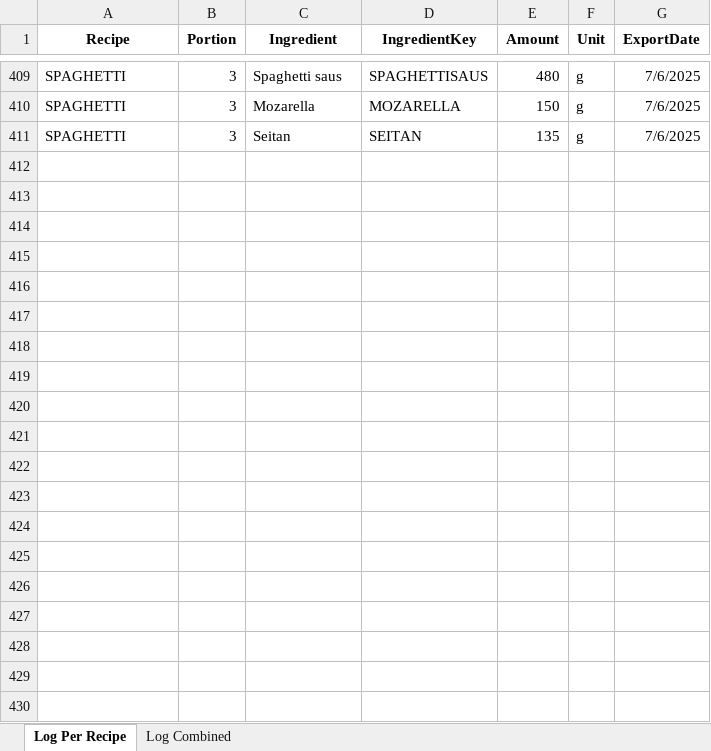
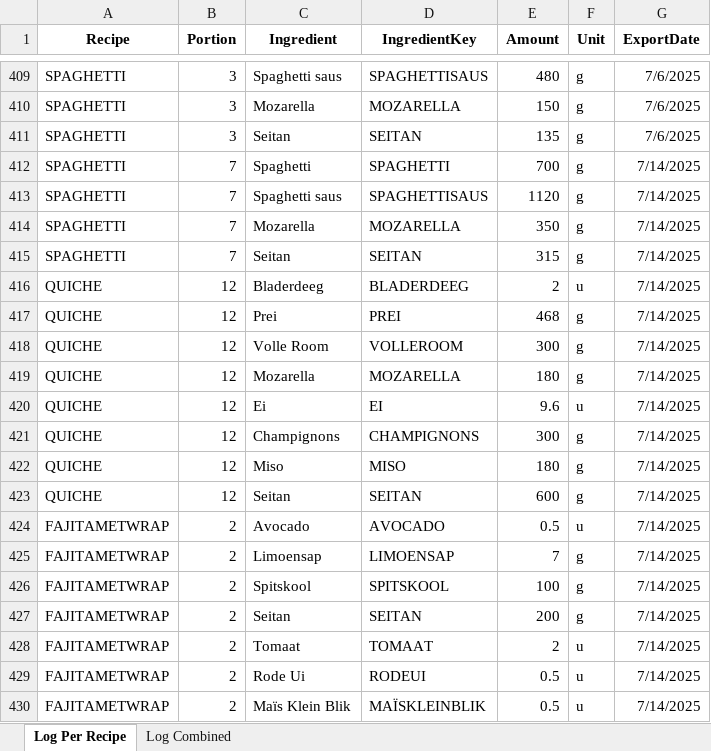
Before and after one commit to Callistah/Grocery_list, an Excel workbook: Excel_files/Log/Grocery_List_Log.xlsx, sheet Log Per Recipe, drawn as a sheet; only a part is shown, gaps mark what is left out; values as stored, in another font and other column widths than the file's, no borders; the diff covers the shown part only; the diff names each change by its address in the sheet, - before the commit and + after, or states it on an @@ line.

```diff
--- a/Excel_files/Log/Grocery_List_Log.xlsx (sheet Log Per Recipe)
+++ b/Excel_files/Log/Grocery_List_Log.xlsx (sheet Log Per Recipe)
+row 412: SPAGHETTI | 7 | Spaghetti | SPAGHETTI | 700 | g | 7/14/2025
+row 413: SPAGHETTI | 7 | Spaghetti saus | SPAGHETTISAUS | 1120 | g | 7/14/2025
+row 414: SPAGHETTI | 7 | Mozarella | MOZARELLA | 350 | g | 7/14/2025
+row 415: SPAGHETTI | 7 | Seitan | SEITAN | 315 | g | 7/14/2025
+row 416: QUICHE | 12 | Bladerdeeg | BLADERDEEG | 2 | u | 7/14/2025
+row 417: QUICHE | 12 | Prei | PREI | 468 | g | 7/14/2025
+row 418: QUICHE | 12 | Volle Room | VOLLEROOM | 300 | g | 7/14/2025
+row 419: QUICHE | 12 | Mozarella | MOZARELLA | 180 | g | 7/14/2025
+row 420: QUICHE | 12 | Ei | EI | 9.6 | u | 7/14/2025
+row 421: QUICHE | 12 | Champignons | CHAMPIGNONS | 300 | g | 7/14/2025
+row 422: QUICHE | 12 | Miso | MISO | 180 | g | 7/14/2025
+row 423: QUICHE | 12 | Seitan | SEITAN | 600 | g | 7/14/2025
+row 424: FAJITAMETWRAP | 2 | Avocado | AVOCADO | 0.5 | u | 7/14/2025
+row 425: FAJITAMETWRAP | 2 | Limoensap | LIMOENSAP | 7 | g | 7/14/2025
+row 426: FAJITAMETWRAP | 2 | Spitskool | SPITSKOOL | 100 | g | 7/14/2025
+row 427: FAJITAMETWRAP | 2 | Seitan | SEITAN | 200 | g | 7/14/2025
+row 428: FAJITAMETWRAP | 2 | Tomaat | TOMAAT | 2 | u | 7/14/2025
+row 429: FAJITAMETWRAP | 2 | Rode Ui | RODEUI | 0.5 | u | 7/14/2025
+row 430: FAJITAMETWRAP | 2 | Maïs Klein Blik | MAÏSKLEINBLIK | 0.5 | u | 7/14/2025
```
Also changed, not shown: 19 added rows elsewhere in this sheet, sheet Log Combined, Excel_files/data.xlsx, 1 other file.
